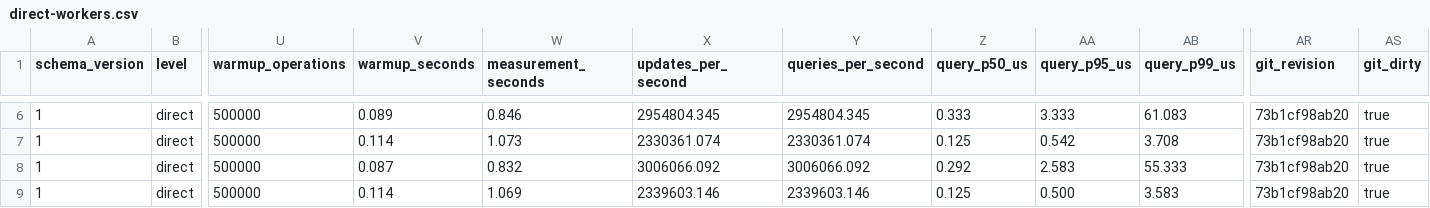
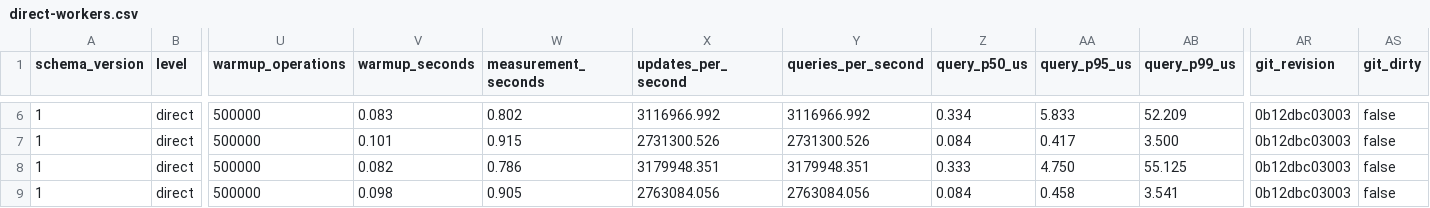
Before and after one commit to kanisiva2/ExchangeLab, a CSV file: results/phase4/direct-workers.csv, drawn as a sheet; only a part is shown, gaps mark what is left out; the diff covers the shown part only; the diff names each change by its address in the sheet, - before the commit and + after, or states it on an @@ line.

```diff
--- a/results/phase4/direct-workers.csv
+++ b/results/phase4/direct-workers.csv
-V6 (warmup_seconds): 0.089
+V6 (warmup_seconds): 0.083
-W6 (measurement_seconds): 0.846
+W6 (measurement_seconds): 0.802
-X6 (updates_per_second): 2954804.345
+X6 (updates_per_second): 3116966.992
-Y6 (queries_per_second): 2954804.345
+Y6 (queries_per_second): 3116966.992
-Z6 (query_p50_us): 0.333
+Z6 (query_p50_us): 0.334
-AA6 (query_p95_us): 3.333
+AA6 (query_p95_us): 5.833
-AB6 (query_p99_us): 61.083
+AB6 (query_p99_us): 52.209
-AR6:AR9 (git_revision): 73b1cf98ab20
+AR6:AR9 (git_revision): 0b12dbc03003
-AS6:AS9 (git_dirty): true
+AS6:AS9 (git_dirty): false
-V7 (warmup_seconds): 0.114
+V7 (warmup_seconds): 0.101
-W7 (measurement_seconds): 1.073
+W7 (measurement_seconds): 0.915
-X7 (updates_per_second): 2330361.074
+X7 (updates_per_second): 2731300.526
-Y7 (queries_per_second): 2330361.074
+Y7 (queries_per_second): 2731300.526
-Z7 (query_p50_us): 0.125
+Z7 (query_p50_us): 0.084
-AA7 (query_p95_us): 0.542
+AA7 (query_p95_us): 0.417
-AB7 (query_p99_us): 3.708
+AB7 (query_p99_us): 3.500
-V8 (warmup_seconds): 0.087
+V8 (warmup_seconds): 0.082
-W8 (measurement_seconds): 0.832
+W8 (measurement_seconds): 0.786
-X8 (updates_per_second): 3006066.092
+X8 (updates_per_second): 3179948.351
-Y8 (queries_per_second): 3006066.092
+Y8 (queries_per_second): 3179948.351
-Z8 (query_p50_us): 0.292
+Z8 (query_p50_us): 0.333
-AA8 (query_p95_us): 2.583
+AA8 (query_p95_us): 4.750
-AB8 (query_p99_us): 55.333
+AB8 (query_p99_us): 55.125
-V9 (warmup_seconds): 0.114
+V9 (warmup_seconds): 0.098
-W9 (measurement_seconds): 1.069
+W9 (measurement_seconds): 0.905
-X9 (updates_per_second): 2339603.146
+X9 (updates_per_second): 2763084.056
-Y9 (queries_per_second): 2339603.146
+Y9 (queries_per_second): 2763084.056
-Z9 (query_p50_us): 0.125
+Z9 (query_p50_us): 0.084
-AA9 (query_p95_us): 0.500
+AA9 (query_p95_us): 0.458
-AB9 (query_p99_us): 3.583
+AB9 (query_p99_us): 3.541
```
Also changed, not shown: 88 edited cells elsewhere in this file, results/phase4/direct-locking.csv, results/phase4/direct-sorting.csv, 4 other files.
